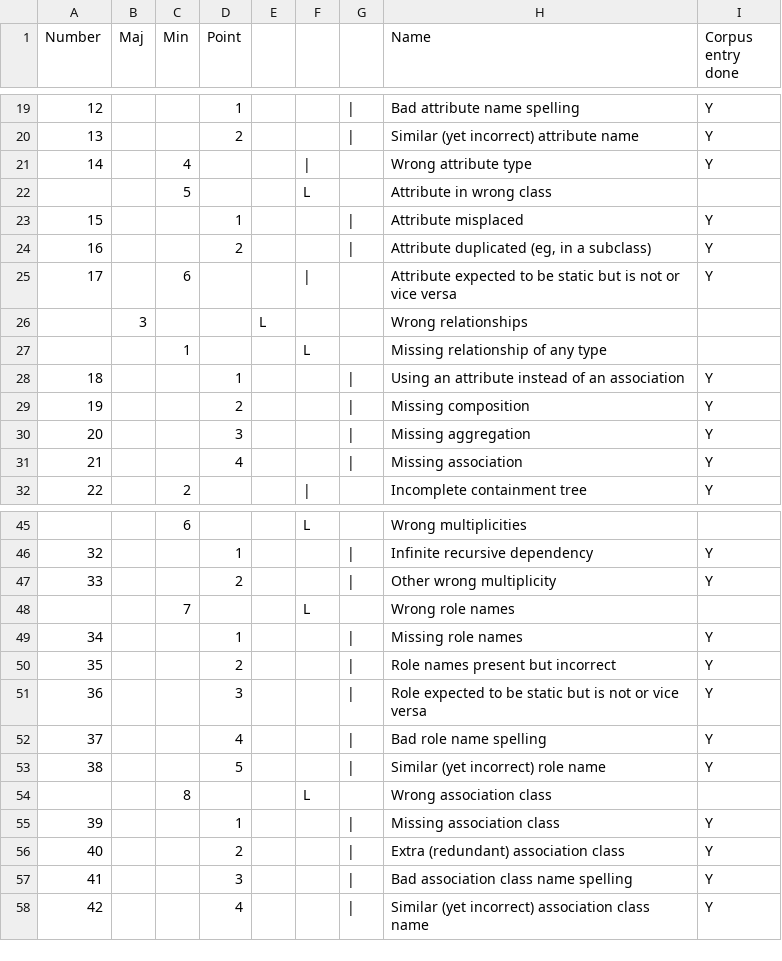
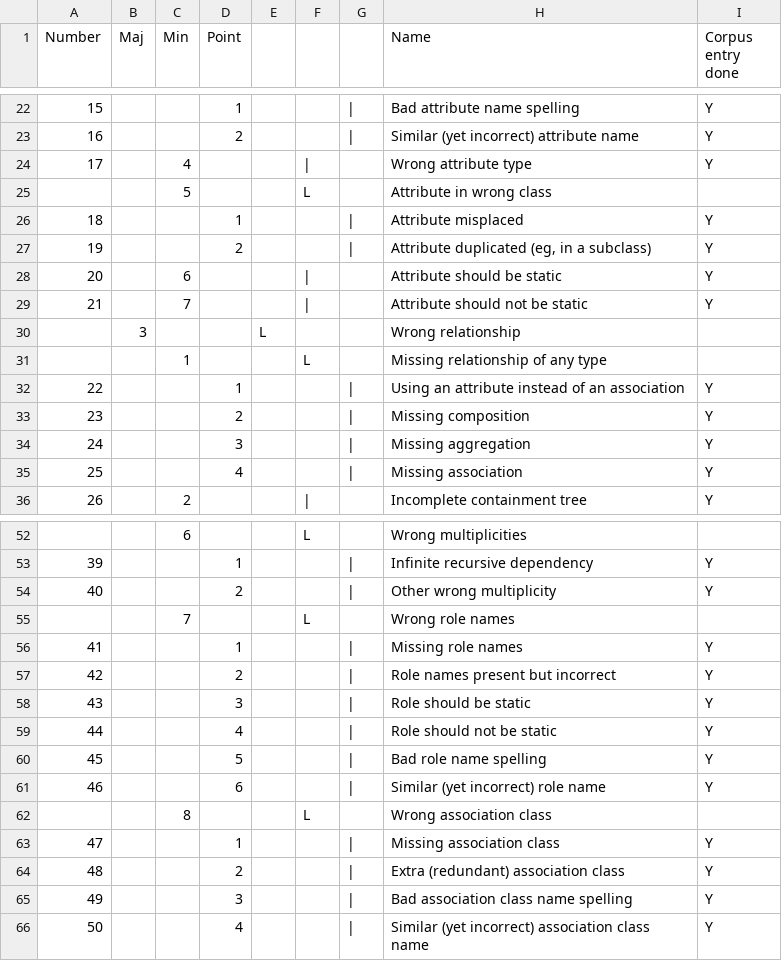
Before and after one commit to YounesB-McGill/modeling-assistant, a CSV file: modelingassistant/corpus_descriptions/mistake_types.csv, drawn as a sheet; only a part is shown, gaps mark what is left out; addresses are those after the commit; the diff covers the shown part only; the diff names each change by its address in the sheet, - before the commit and + after, or states it on an @@ line.

```diff
--- a/modelingassistant/corpus_descriptions/mistake_types.csv
+++ b/modelingassistant/corpus_descriptions/mistake_types.csv
@@ column A (Number) renumbered from row 12 down @@
-H28 (Name): Attribute expected to be static but is not or vice versa
+H28 (Name): Attribute should be static
+row 29: 21 |  | 7 |  |  | | |  | Attribute should not be static | Y
-H30 (Name): Wrong relationships
+H30 (Name): Wrong relationship
-H58 (Name): Role expected to be static but is not or vice versa
+H58 (Name): Role should be static
-H59 (Name): Bad role name spelling
+H59 (Name): Role should not be static
-H60 (Name): Similar (yet incorrect) role name
+H60 (Name): Bad role name spelling
+row 61: 46 |  |  | 6 |  |  | | | Similar (yet incorrect) role name | Y
```
Also changed, not shown: 6 added rows and 10 edited cells elsewhere in this file, 2 other files.
